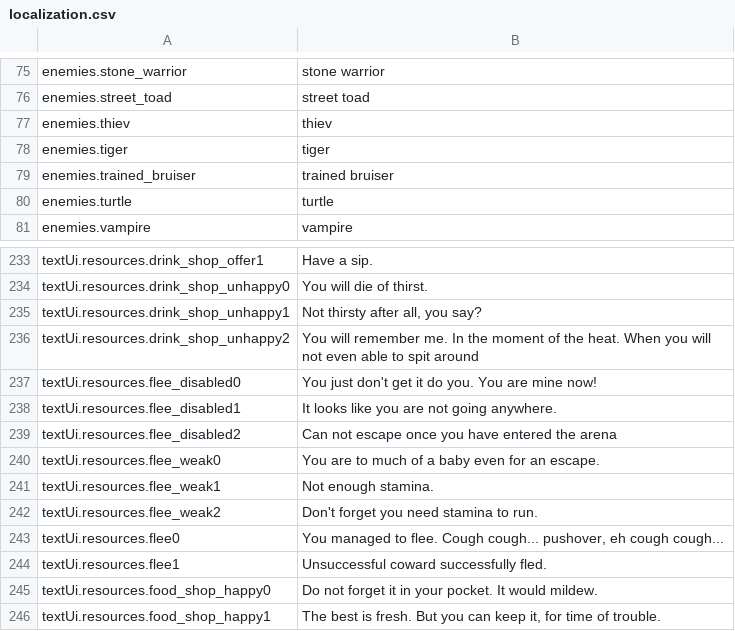
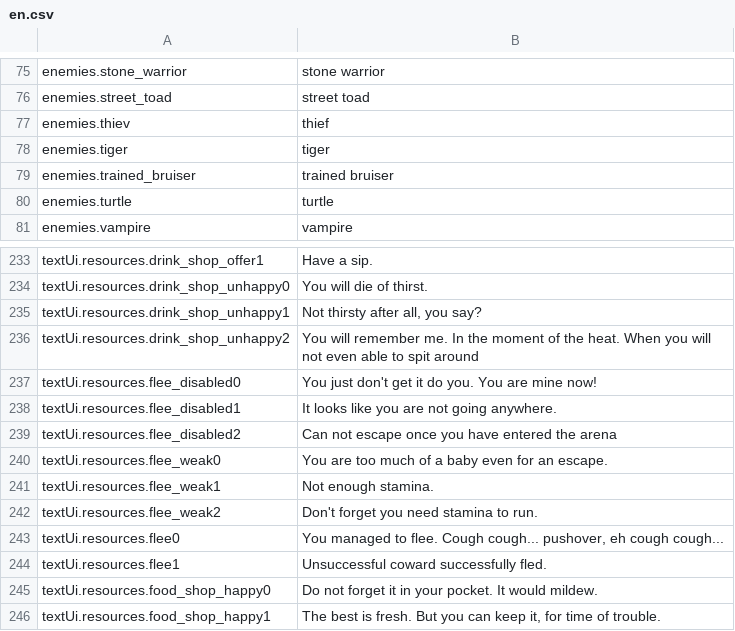
Before and after one commit to lancvslav/TheGame, a CSV file: resources/localization/en.csv (was resources/localization/localization.csv), drawn as a sheet; only a part is shown, gaps mark what is left out.

```diff
--- a/resources/localization/localization.csv
+++ b/resources/localization/en.csv
@@ -76,3 +76,3 @@ enemies.stone_warrior;stone warrior
 enemies.street_toad;street toad
-enemies.thiev;thiev
+enemies.thiev;thief
 enemies.tiger;tiger
@@ -239,3 +239,3 @@ textUi.resources.flee_disabled1;It looks like you are not going anywhere.
 textUi.resources.flee_disabled2;Can not escape once you have entered the arena
-textUi.resources.flee_weak0;You are to much of a baby even for an escape.
+textUi.resources.flee_weak0;You are too much of a baby even for an escape.
 textUi.resources.flee_weak1;Not enough stamina.
```
Also changed, not shown: 13 other files.
